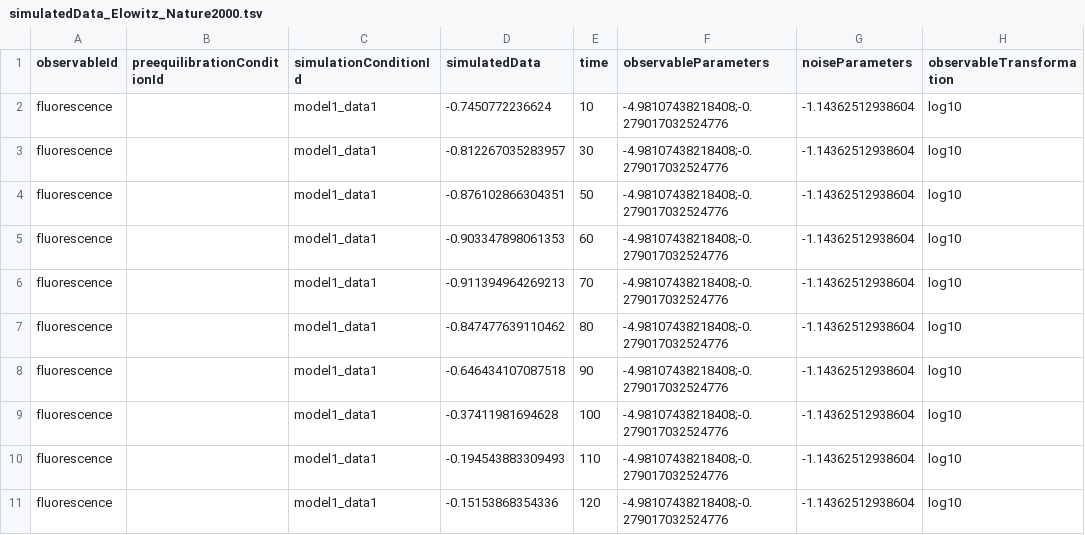
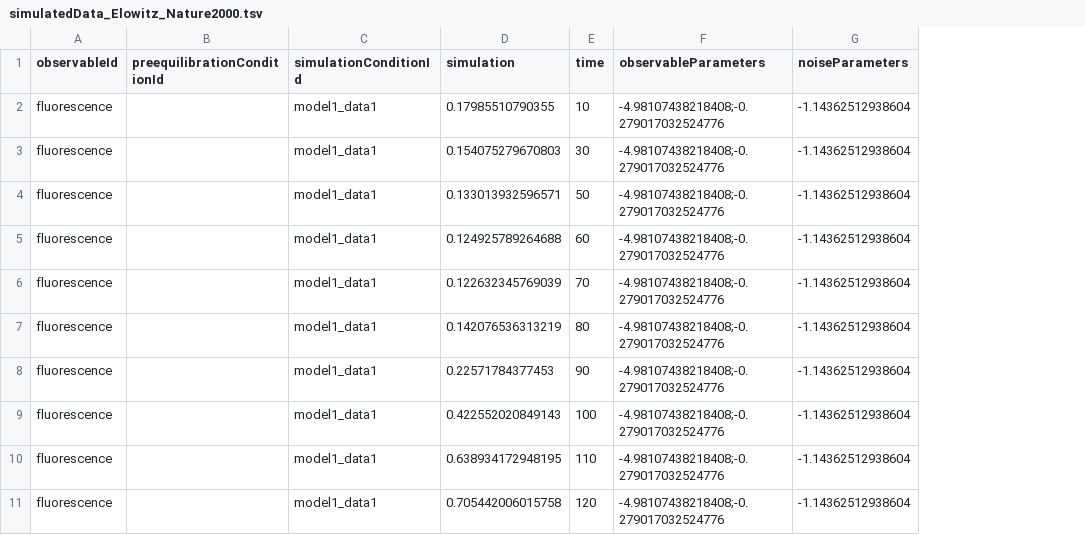
Before and after one commit to marcusrosenblatt/PEtab2dmod, a TSV file: BenchmarkModels/Elowitz_Nature2000/simulatedData_Elowitz_Nature2000.tsv, drawn as a sheet; only a part is shown; removed rows and columns are numbered as before the commit, all else as after; the diff names each change by its address in the sheet, - before the commit and + after, or states it on an @@ line.

Commit message:
Update: Elowitz model in folder BenchmarkModels

```diff
--- a/BenchmarkModels/Elowitz_Nature2000/simulatedData_Elowitz_Nature2000.tsv
+++ b/BenchmarkModels/Elowitz_Nature2000/simulatedData_Elowitz_Nature2000.tsv
-column D (simulatedData), rows 2-11: -0.7450772236624 | -0.812267035283957 | -0.876102866304351 | -0.903347898061353 | -0.911394964269213 | -0.847477639110462 | -0.646434107087518 | -0.37411981694628 | -0.194543883309493 | -0.15153868354336
+column D (simulation), rows 2-11: 0.17985510790355 | 0.154075279670803 | 0.133013932596571 | 0.124925789264688 | 0.122632345769039 | 0.142076536313219 | 0.22571784377453 | 0.422552020849143 | 0.638934172948195 | 0.705442006015758
-column H (observableTransformation), rows 2-11: all log10
```
Also changed, not shown: BenchmarkModels/Elowitz_Nature2000/measurementData_Elowitz_Nature2000.tsv, 1 other file.
